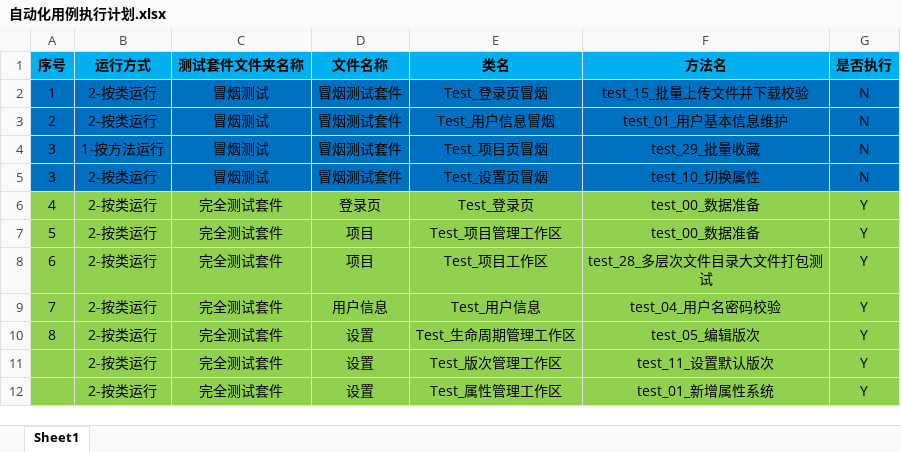
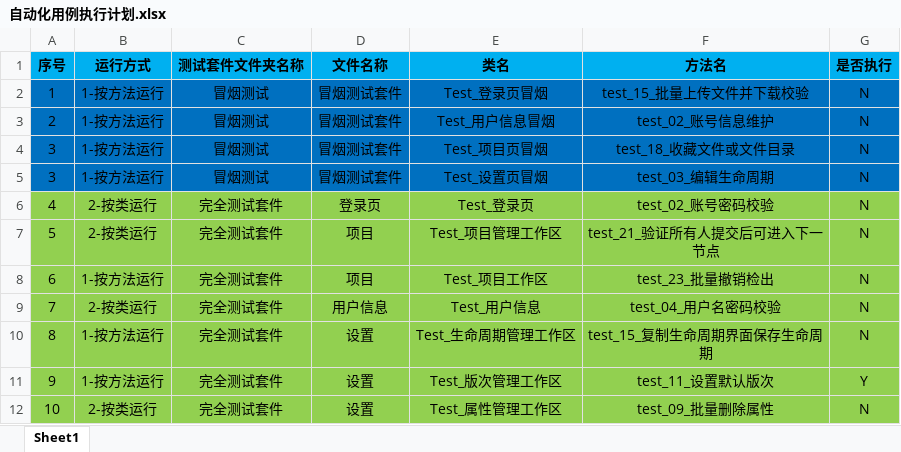
Before and after one commit to PengLiang1997/HNAutoTest, an Excel workbook: UI自动化/haipiTeam/自动化测试/自动化用例执行计划.xlsx, sheet Sheet1, drawn as a sheet; values as stored, in another font and other column widths than the file's, no borders; the diff names each change by its address in the sheet, - before the commit and + after, or states it on an @@ line.

```diff
--- a/UI自动化/haipiTeam/自动化测试/自动化用例执行计划.xlsx (sheet Sheet1)
+++ b/UI自动化/haipiTeam/自动化测试/自动化用例执行计划.xlsx (sheet Sheet1)
-B2:B3 (运行方式): 2-按类运行
+B2:B3 (运行方式): 1-按方法运行
-F3 (方法名): test_01_用户基本信息维护
+F3 (方法名): test_02_账号信息维护
-F4 (方法名): test_29_批量收藏
+F4 (方法名): test_18_收藏文件或文件目录
-B5 (运行方式): 2-按类运行
+B5 (运行方式): 1-按方法运行
-F5 (方法名): test_10_切换属性
+F5 (方法名): test_03_编辑生命周期
-F6 (方法名): test_00_数据准备
+F6 (方法名): test_02_账号密码校验
-G6:G10 (是否执行): Y
+G6:G10 (是否执行): N
-F7 (方法名): test_00_数据准备
+F7 (方法名): test_21_验证所有人提交后可进入下一节点
-B8 (运行方式): 2-按类运行
+B8 (运行方式): 1-按方法运行
-F8 (方法名): test_28_多层次文件目录大文件打包测试
+F8 (方法名): test_23_批量撤销检出
-B10:B11 (运行方式): 2-按类运行
+B10:B11 (运行方式): 1-按方法运行
-F10 (方法名): test_05_编辑版次
+F10 (方法名): test_15_复制生命周期界面保存生命周期
-A11 (序号): (empty)
+A11 (序号): 9
-A12 (序号): (empty)
+A12 (序号): 10
-F12 (方法名): test_01_新增属性系统
+F12 (方法名): test_09_批量删除属性
-G12 (是否执行): Y
+G12 (是否执行): N
```
Also changed, not shown: UI自动化/haipiTeam/项目测试配置.xlsx, 33 other files.
